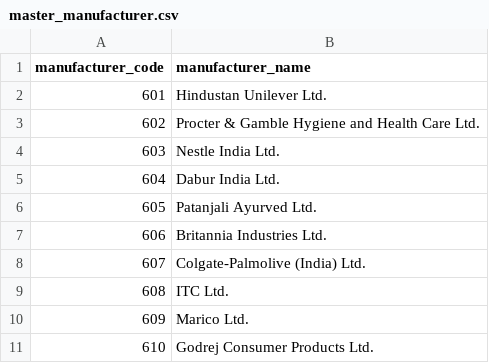
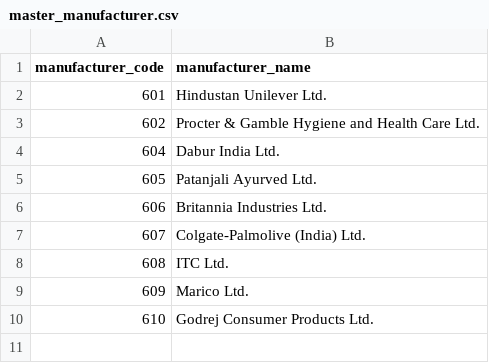
Before and after one commit to p-seudo/data-generator, a CSV file: master/master_manufacturer.csv, drawn as a sheet.

```diff
--- a/master/master_manufacturer.csv
+++ b/master/master_manufacturer.csv
@@ -3,3 +3,2 @@ manufacturer_code,manufacturer_name
 602,Procter & Gamble Hygiene and Health Care Ltd.
-603,Nestle India Ltd.
 604,Dabur India Ltd.
```
Also changed, not shown: 7 other files.
